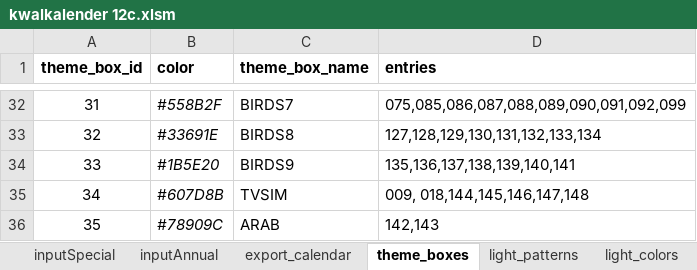
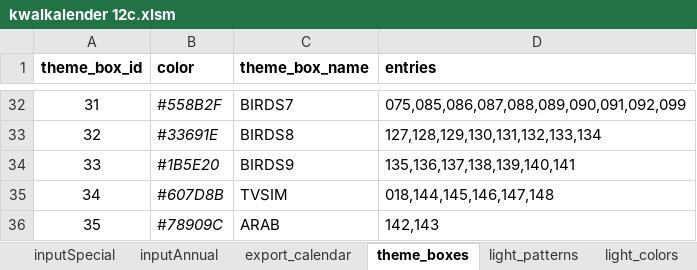
Before and after one commit to drJanW/Kwal27, an Excel workbook: excel/kwalkalender 12c.xlsm, sheet theme_boxes, drawn as a sheet; only a part is shown, gaps mark what is left out; values as stored, in another font and other column widths than the file's, no borders; the diff names each change by its address in the sheet, - before the commit and + after, or states it on an @@ line.

```diff
--- a/excel/kwalkalender 12c.xlsm (sheet theme_boxes)
+++ b/excel/kwalkalender 12c.xlsm (sheet theme_boxes)
-D35 (entries): 009, 018,144,145,146,147,148
+D35 (entries): 018,144,145,146,147,148
```
Also changed, not shown: excel/luxdata 1a..xlsx, 17 other files.
